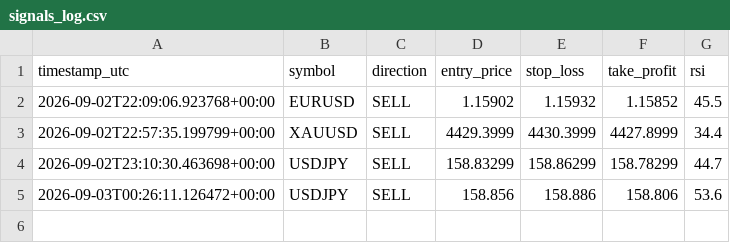
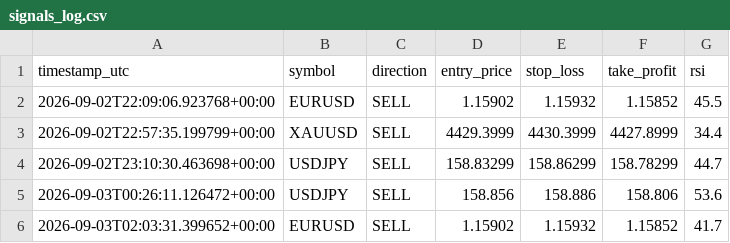
Before and after one commit to Ribbon-ops/Bot, a CSV file: signals_log.csv, drawn as a sheet; the diff names each change by its address in the sheet, - before the commit and + after, or states it on an @@ line.

Commit message:
update signals

```diff
--- a/signals_log.csv
+++ b/signals_log.csv
+row 6: 2026-09-03T02:03:31.399652+00:00 | EURUSD | SELL | 1.15902 | 1.15932 | 1.15852 | 41.7
```
Also changed, not shown: 1 other file.
